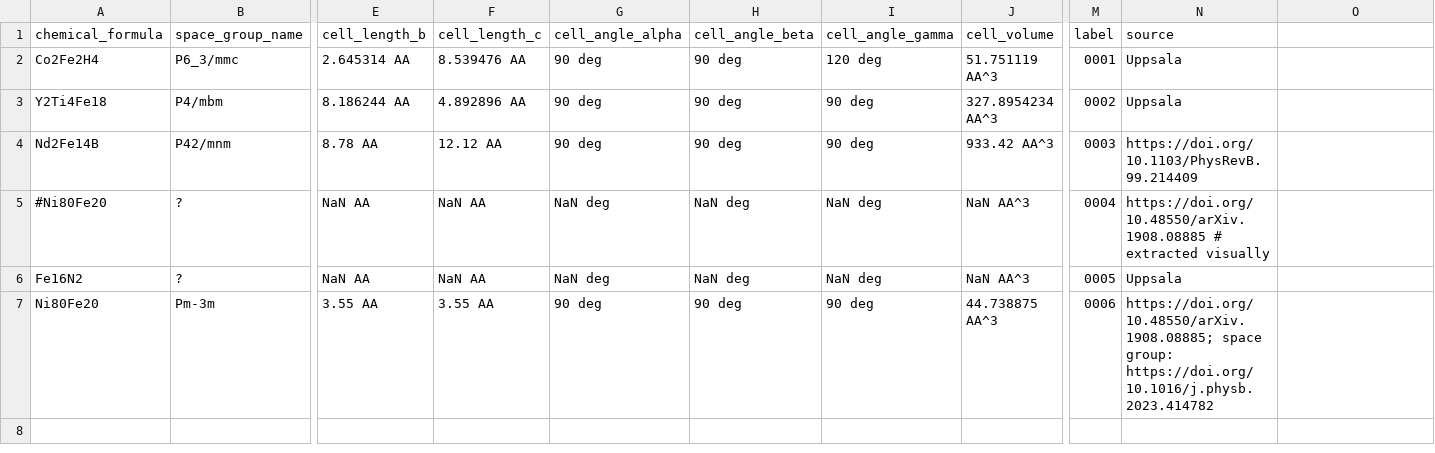
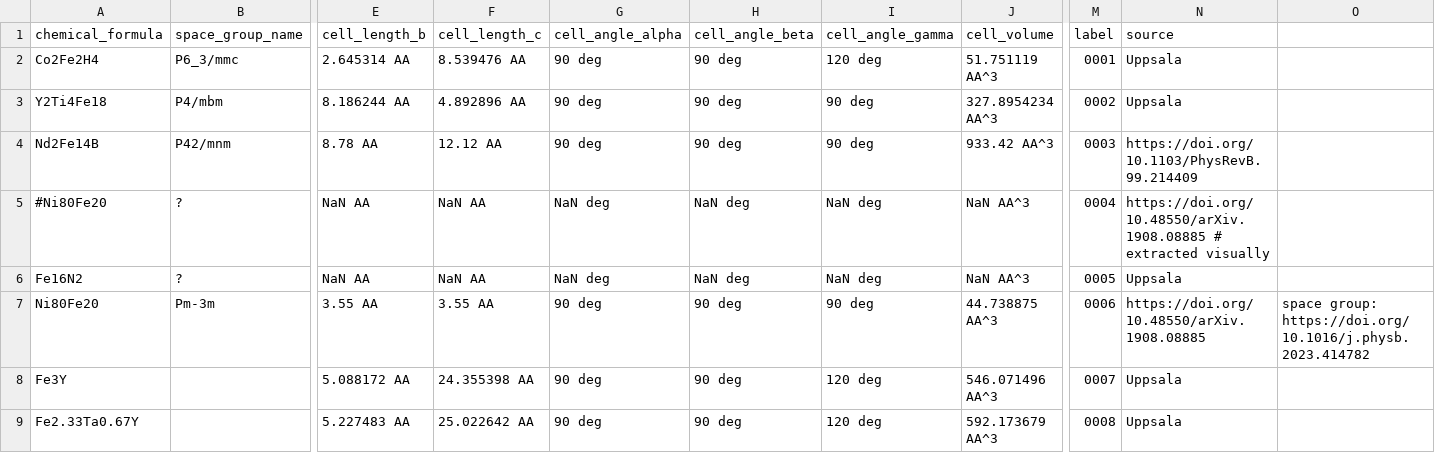
Before and after one commit to MaMMoS-project/mammos-spindynamics, a CSV file: src/mammos_spindynamics/data/db.csv, drawn as a sheet; only a part is shown, gaps mark what is left out; rows hold the shown columns only; the diff names each change by its address in the sheet, - before the commit and + after, or states it on an @@ line.

```diff
--- a/src/mammos_spindynamics/data/db.csv
+++ b/src/mammos_spindynamics/data/db.csv
-N7 (source): https://doi.org/10.48550/arXiv.1908.08885; space group: https://doi.org/10.1016/j.physb.2023.414782
+N7 (source): https://doi.org/10.48550/arXiv.1908.08885
-O7: (empty)
+O7: space group: https://doi.org/10.1016/j.physb.2023.414782
+row 8: Fe3Y |  | 5.088172 AA | 24.355398 AA | 90 deg | 90 deg | 120 deg | 546.071496 AA^3 | 0007 | Uppsala
+row 9: Fe2.33Ta0.67Y |  | 5.227483 AA | 25.022642 AA | 90 deg | 90 deg | 120 deg | 592.173679 AA^3 | 0008 | Uppsala
```
Also changed, not shown: 2 other files.
